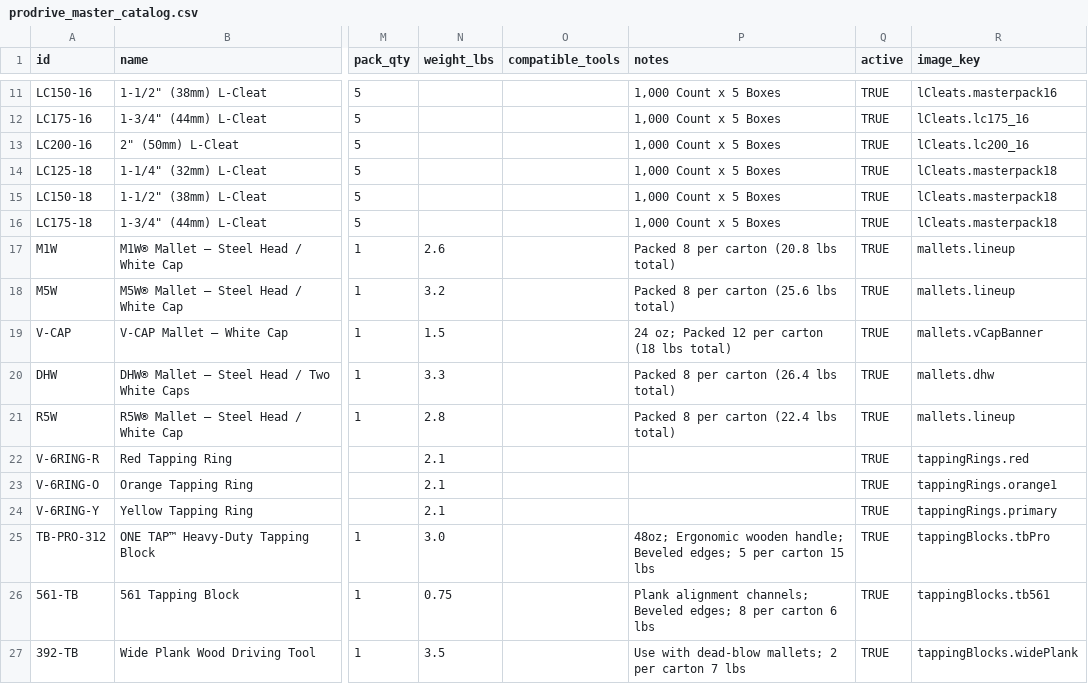
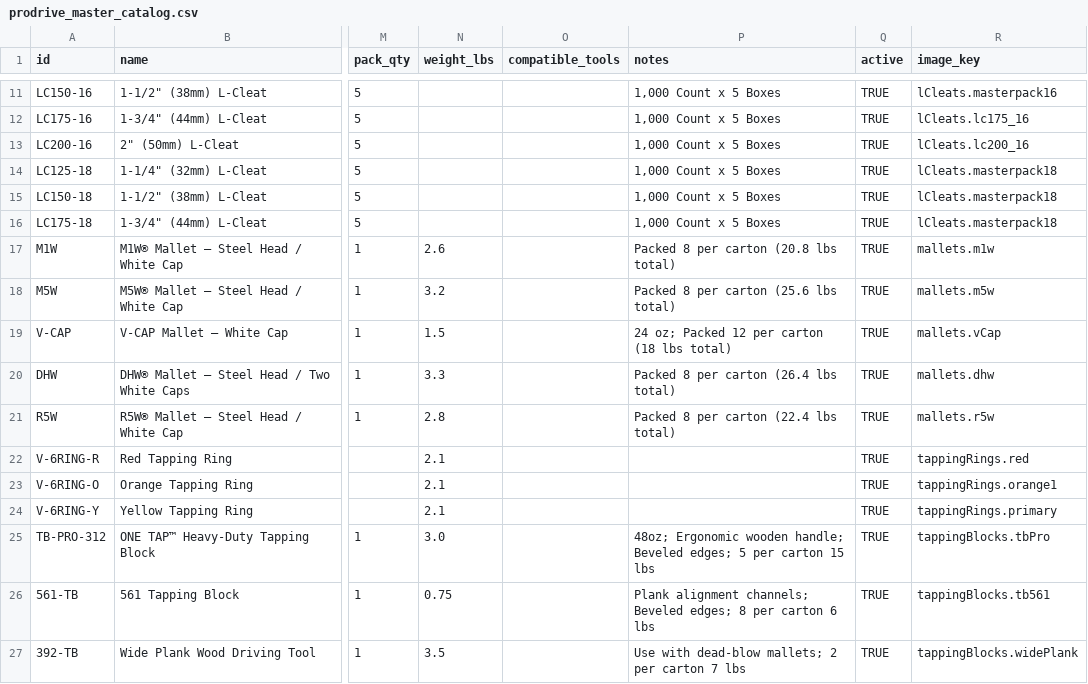
Before and after one commit to L7MediaLabs/pro-drive-fasteners, a CSV file: src/data/prodrive_master_catalog.csv, drawn as a sheet; only a part is shown, gaps mark what is left out; the diff names each change by its address in the sheet, - before the commit and + after, or states it on an @@ line.

```diff
--- a/src/data/prodrive_master_catalog.csv
+++ b/src/data/prodrive_master_catalog.csv
-R17 (image_key): mallets.lineup
+R17 (image_key): mallets.m1w
-R18 (image_key): mallets.lineup
+R18 (image_key): mallets.m5w
-R19 (image_key): mallets.vCapBanner
+R19 (image_key): mallets.vCap
-R21 (image_key): mallets.lineup
+R21 (image_key): mallets.r5w
```
